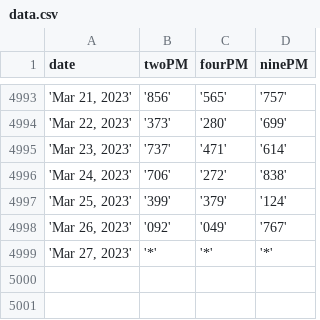
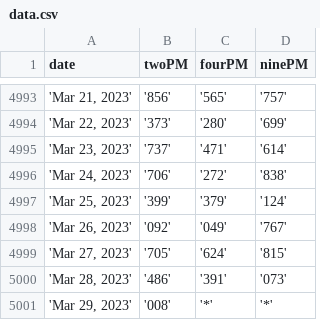
Before and after one commit to jsuci/3digit-node, a CSV file: data.csv, drawn as a sheet; only a part is shown, gaps mark what is left out.

```diff
--- a/data.csv
+++ b/data.csv
@@ -4998,2 +4998,4 @@ date,twoPM,fourPM,ninePM
 "'Mar 26, 2023'",'092','049','767'
-"'Mar 27, 2023'",'*','*','*'
+"'Mar 27, 2023'",'705','624','815'
+"'Mar 28, 2023'",'486','391','073'
+"'Mar 29, 2023'",'008','*','*'
```
Also changed, not shown: 1 other file.
